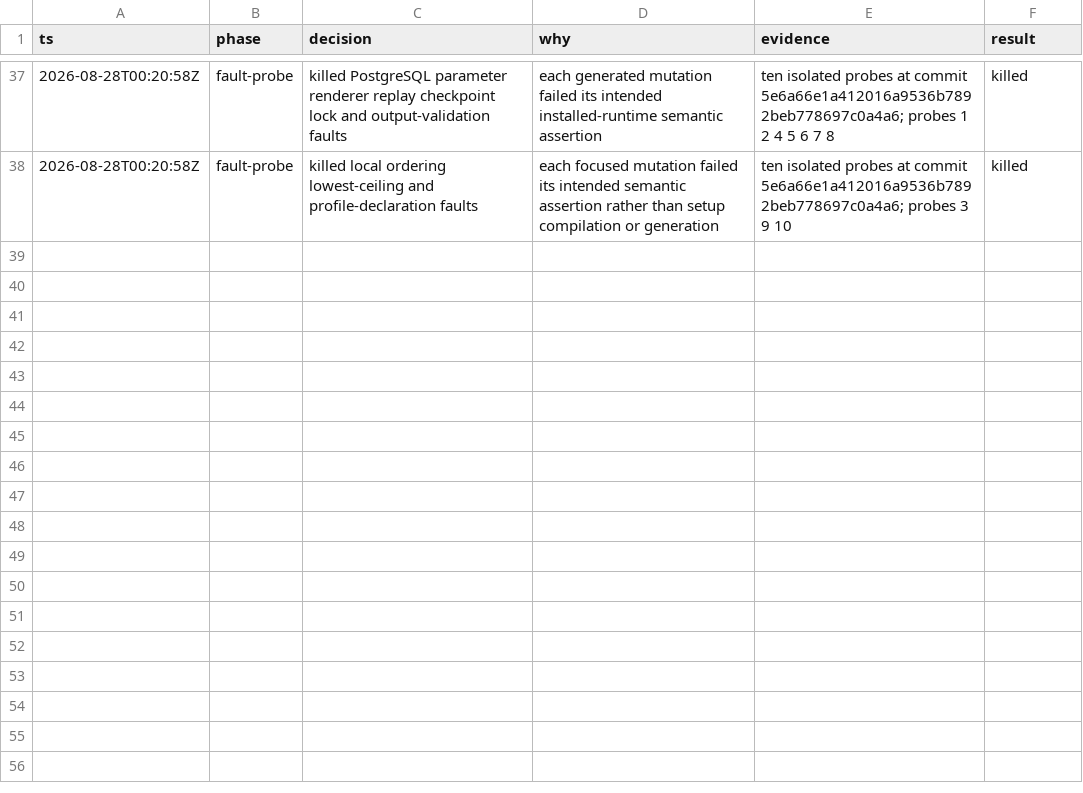
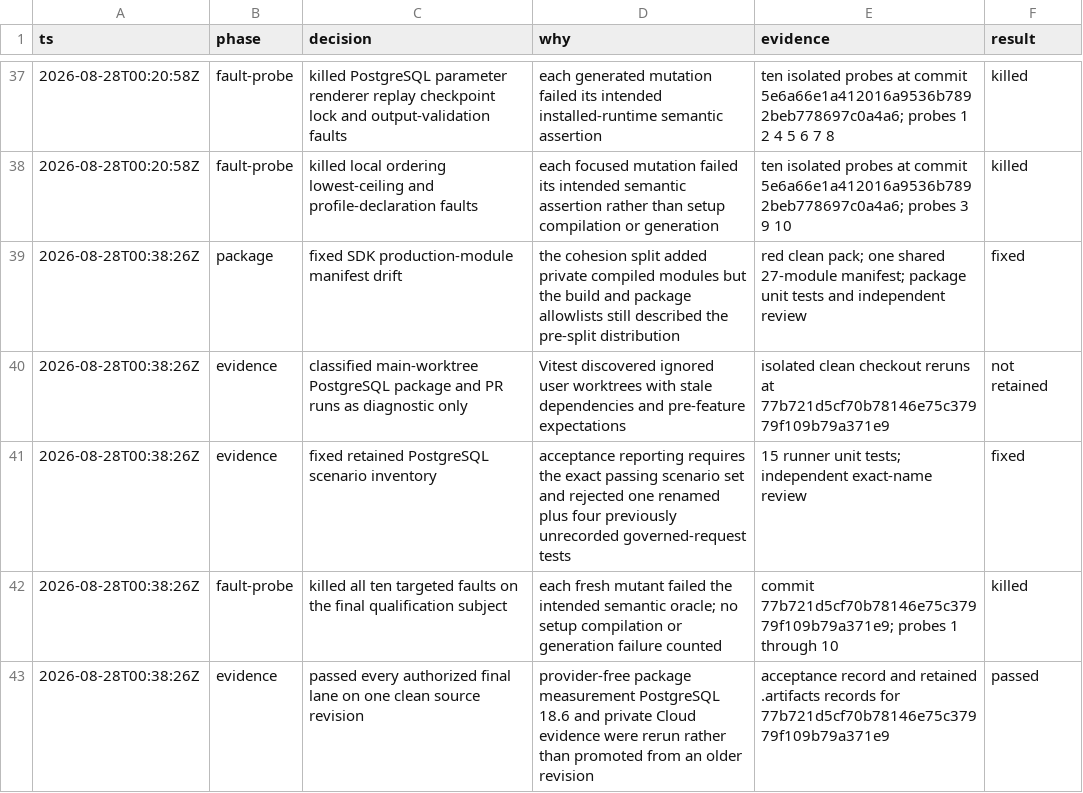
Before and after one commit to keynes-dev/keynes, a TSV file: docs/features/0012-portable-policy-evaluation/evidence/review-decisions.tsv, drawn as a sheet; only a part is shown, gaps mark what is left out; the diff names each change by its address in the sheet, - before the commit and + after, or states it on an @@ line.

Commit message:
docs: finalize stacked review evidence

```diff
--- a/docs/features/0012-portable-policy-evaluation/evidence/review-decisions.tsv
+++ b/docs/features/0012-portable-policy-evaluation/evidence/review-decisions.tsv
+row 39: 2026-08-28T00:38:26Z | package | fixed SDK production-module manifest drift | the cohesion split added private compiled modules but the build and package allowlists still described the pre-split distribution | red clean pack; one shared 27-module manifest; package unit tests and independent review | fixed
+row 40: 2026-08-28T00:38:26Z | evidence | classified main-worktree PostgreSQL package and PR runs as diagnostic only | Vitest discovered ignored user worktrees with stale dependencies and pre-feature expectations | isolated clean checkout reruns at 77b721d5cf70b78146e75c37979f109b79a371e9 | not retained
+row 41: 2026-08-28T00:38:26Z | evidence | fixed retained PostgreSQL scenario inventory | acceptance reporting requires the exact passing scenario set and rejected one renamed plus four previously unrecorded governed-request tests | 15 runner unit tests; independent exact-name review | fixed
+row 42: 2026-08-28T00:38:26Z | fault-probe | killed all ten targeted faults on the final qualification subject | each fresh mutant failed the intended semantic oracle; no setup compilation or generation failure counted | commit 77b721d5cf70b78146e75c37979f109b79a371e9; probes 1 through 10 | killed
+row 43: 2026-08-28T00:38:26Z | evidence | passed every authorized final lane on one clean source revision | provider-free package measurement PostgreSQL 18.6 and private Cloud evidence were rerun rather than promoted from an older revision | acceptance record and retained .artifacts records for 77b721d5cf70b78146e75c37979f109b79a371e9 | passed
```
Also changed, not shown: 2 other files.
